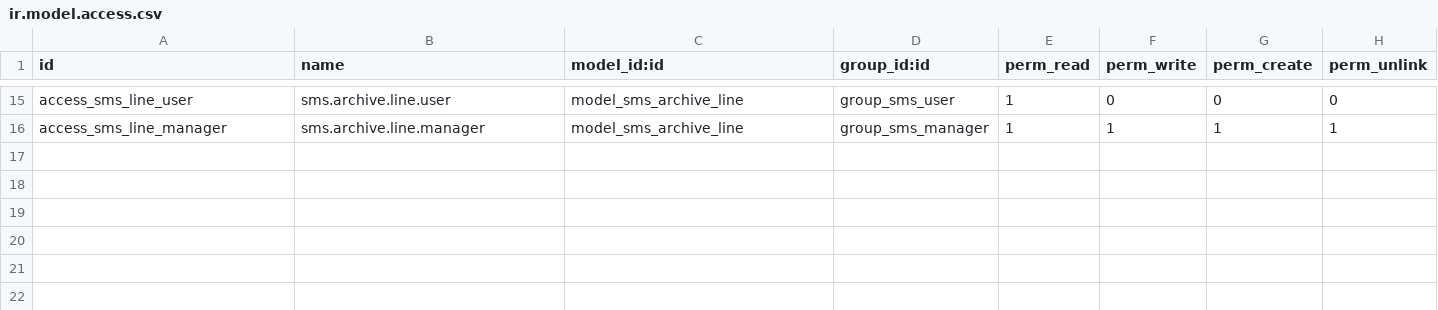
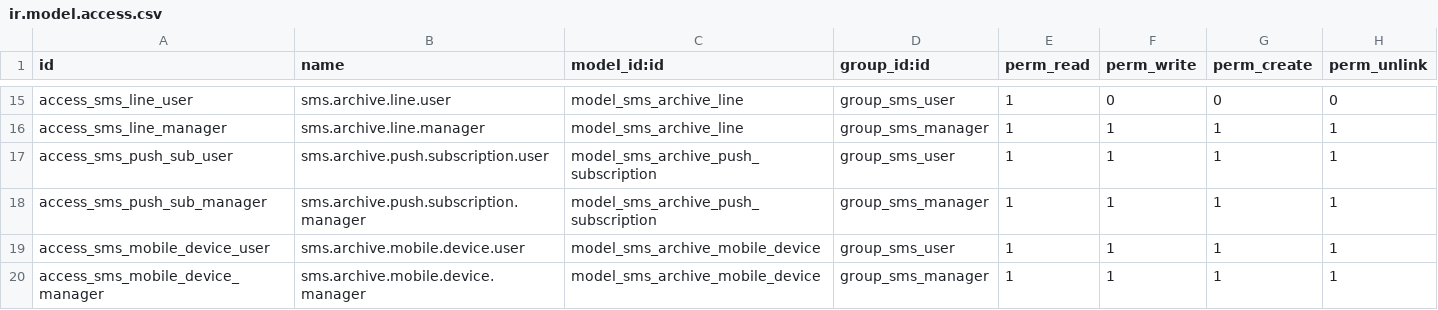
Before and after one commit to bluefoxconsultant/odoo-modules, a CSV file: bf_sms_archive/security/ir.model.access.csv, drawn as a sheet; only a part is shown, gaps mark what is left out.

Commit message:
bf_sms_archive: catch-up to v18.0.5.5.2
Mobile companion app + Web Push/FCM: token-gated mobile API (Bearer device
token via @_authed), push subscriptions (VAPID), FCM transport, service worker.
Catch-up from published 3.7.0. Secrets (FCM service account, VAPID, ntfy) read
from ICP params — never hardcoded. Publish-only: real host + internal repo refs
scrubbed from README.

```diff
--- a/bf_sms_archive/security/ir.model.access.csv
+++ b/bf_sms_archive/security/ir.model.access.csv
@@ -16 +16,5 @@ access_sms_line_user,sms.archive.line.user,model_sms_archive_line,group_sms_user
 access_sms_line_manager,sms.archive.line.manager,model_sms_archive_line,group_sms_manager,1,1,1,1
+access_sms_push_sub_user,sms.archive.push.subscription.user,model_sms_archive_push_subscription,group_sms_user,1,1,1,1
+access_sms_push_sub_manager,sms.archive.push.subscription.manager,model_sms_archive_push_subscription,group_sms_manager,1,1,1,1
+access_sms_mobile_device_user,sms.archive.mobile.device.user,model_sms_archive_mobile_device,group_sms_user,1,1,1,1
+access_sms_mobile_device_manager,sms.archive.mobile.device.manager,model_sms_archive_mobile_device,group_sms_manager,1,1,1,1
```
Also changed, not shown: 22 other files.
